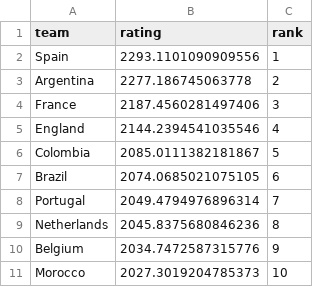
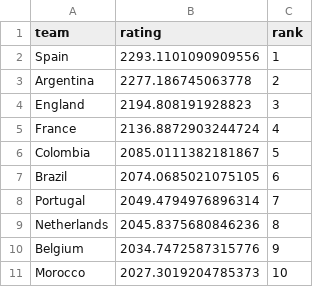
Before and after one commit to adirmancebojr/world-cup, a CSV file: 04_analysis_modules/01_team_strength/tables/elo_current.csv, drawn as a sheet; only a part is shown.

```diff
--- a/04_analysis_modules/01_team_strength/tables/elo_current.csv
+++ b/04_analysis_modules/01_team_strength/tables/elo_current.csv
@@ -3,4 +3,4 @@ Spain,2293.1101090909556,1
 Argentina,2277.186745063778,2
-France,2187.4560281497406,3
-England,2144.2394541035546,4
+England,2194.808191928823,3
+France,2136.8872903244724,4
 Colombia,2085.0111382181867,5
```
Also changed, not shown: 02_processed_data/wc2026_matches.csv, 04_analysis_modules/01_team_strength/tables/elo_wc48.csv, 12 other files.
